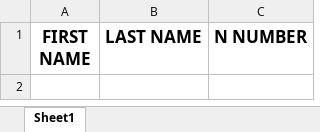
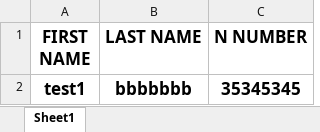
Before and after one commit to behmardibehrad/IAD-DEICING-APPLICATION, an Excel workbook: EMPLOYEE-UPLOAD.xlsx, sheet Sheet1, drawn as a sheet; values as stored, in another font and other column widths than the file's, no borders; the diff names each change by its address in the sheet, - before the commit and + after, or states it on an @@ line.

```diff
--- a/EMPLOYEE-UPLOAD.xlsx (sheet Sheet1)
+++ b/EMPLOYEE-UPLOAD.xlsx (sheet Sheet1)
+row 2: test1 | bbbbbbb | 35345345
```
Also changed, not shown: 5 other files.
